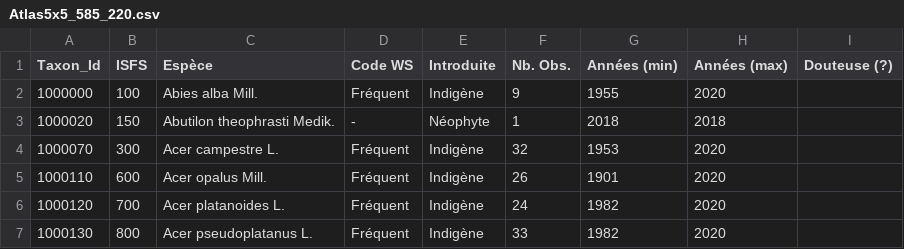
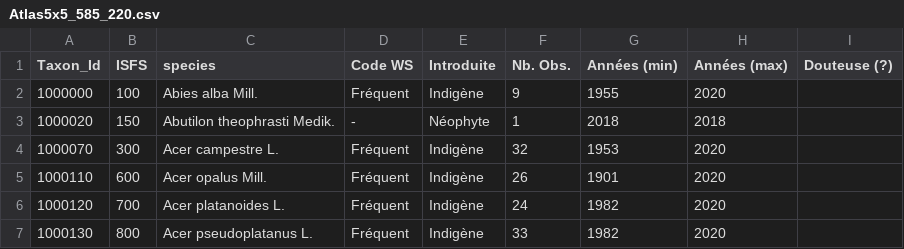
Before and after one commit to thorerismann/hdbot, a CSV file: data/florahelvetica/Atlas5x5_585_220.csv, drawn as a sheet; only a part is shown; the diff names each change by its address in the sheet, - before the commit and + after, or states it on an @@ line.

```diff
--- a/data/florahelvetica/Atlas5x5_585_220.csv
+++ b/data/florahelvetica/Atlas5x5_585_220.csv
-C1: Espèce
+C1: species
```
Also changed, not shown: data/florahelvetica/AtlasWS_151_Biel.csv, data/florahelvetica/AtlasWS_226_Estavayer.csv, 5 other files.
